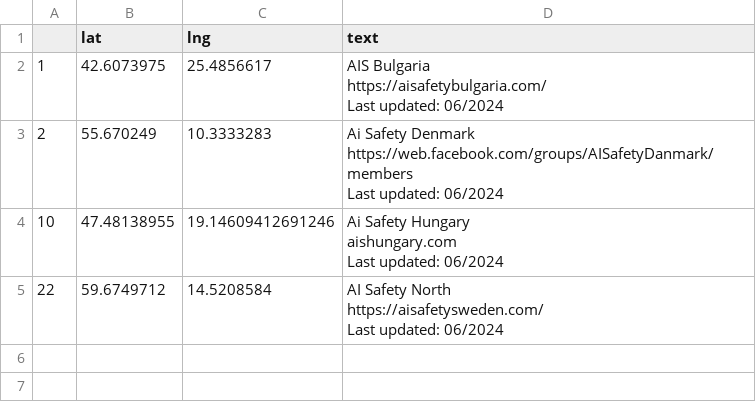
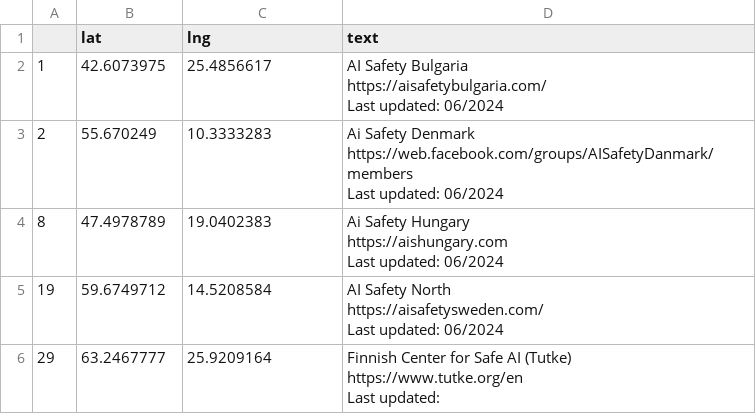
Before and after one commit to TeunvdWeij/ENAIS-map, a CSV file: data/national.csv, drawn as a sheet.

```diff
--- a/data/national.csv
+++ b/data/national.csv
@@ -1,6 +1,6 @@
 ,lat,lng,text
-1,42.6073975,25.4856617,"AIS Bulgaria
-https://aisafetybulgaria.com/
-
-Last updated:  06/2024"
+1,42.6073975,25.4856617,"AI Safety Bulgaria
+https://aisafetybulgaria.com/
+
+Last updated:  06/2024"
 2,55.670249,10.3333283,"Ai Safety Denmark
@@ -9,9 +9,13 @@ https://web.facebook.com/groups/AISafetyDanmark/members
 Last updated:  06/2024"
-10,47.48138955,19.14609412691246,"Ai Safety Hungary
-aishungary.com
-
-Last updated:  06/2024"
-22,59.6749712,14.5208584,"AI Safety North
-https://aisafetysweden.com/
-
-Last updated:  06/2024"
+8,47.4978789,19.0402383,"Ai Safety Hungary
+https://aishungary.com
+
+Last updated:  06/2024"
+19,59.6749712,14.5208584,"AI Safety North
+https://aisafetysweden.com/
+
+Last updated:  06/2024"
+29,63.2467777,25.9209164,"Finnish Center for Safe AI (Tutke)
+https://www.tutke.org/en
+
+Last updated: "
```
Also changed, not shown: data/European AIS groups - map.csv, data/ais co-working space.csv, 5 other files.
